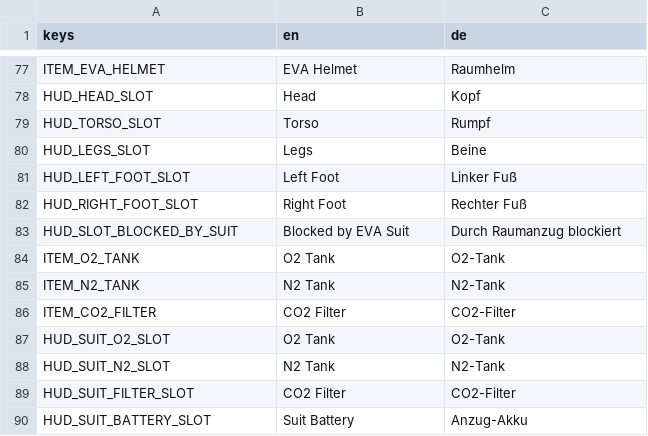
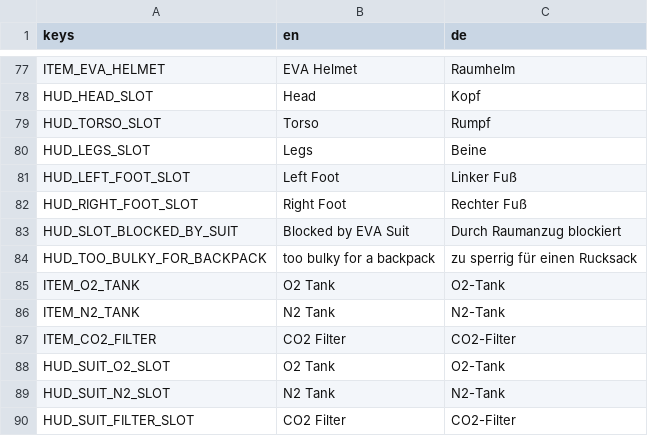
Before and after one commit to Malbios/scavengineers, a CSV file: Localization/strings.csv, drawn as a sheet; only a part is shown, gaps mark what is left out; the shorter side is filled out with more unchanged rows.

Commit message:
Show real-time drag feedback and a tooltip hint when an item won't fit storage
InventorySlotUI._CanDropData now checks the dragged item (worn or
held) against ItemCatalog.FitsInStorage for any ordinary destination
slot, so Godot shows its native "can't drop here" cursor the moment
you drag the EVA suit over a backpack/pocket slot instead of only
silently redirecting to a hand after the drop. Hovering the suit also
appends a "too bulky for a backpack" hint to its tooltip so the
restriction is discoverable without attempting the drag at all.

```diff
--- a/Localization/strings.csv
+++ b/Localization/strings.csv
@@ -83,2 +83,3 @@ HUD_RIGHT_FOOT_SLOT,Right Foot,Rechter Fuß
 HUD_SLOT_BLOCKED_BY_SUIT,Blocked by EVA Suit,Durch Raumanzug blockiert
+HUD_TOO_BULKY_FOR_BACKPACK,too bulky for a backpack,zu sperrig für einen Rucksack
 ITEM_O2_TANK,O2 Tank,O2-Tank
```
Also changed, not shown: 4 other files.
